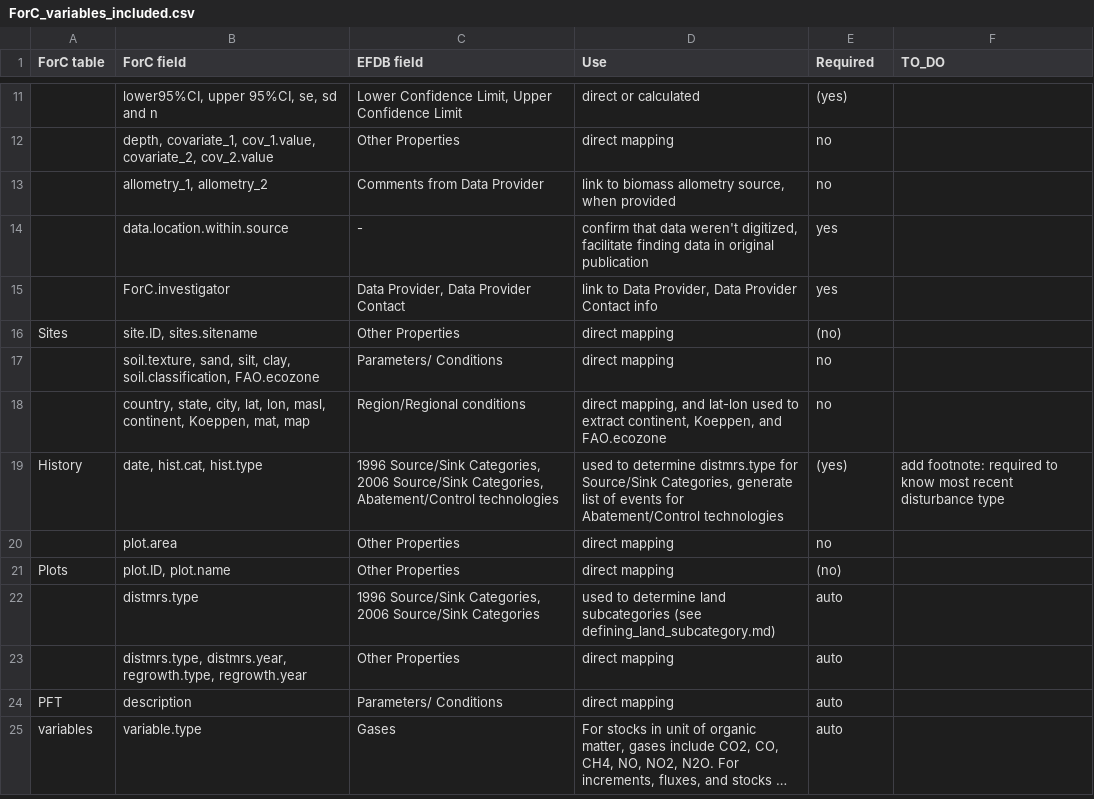
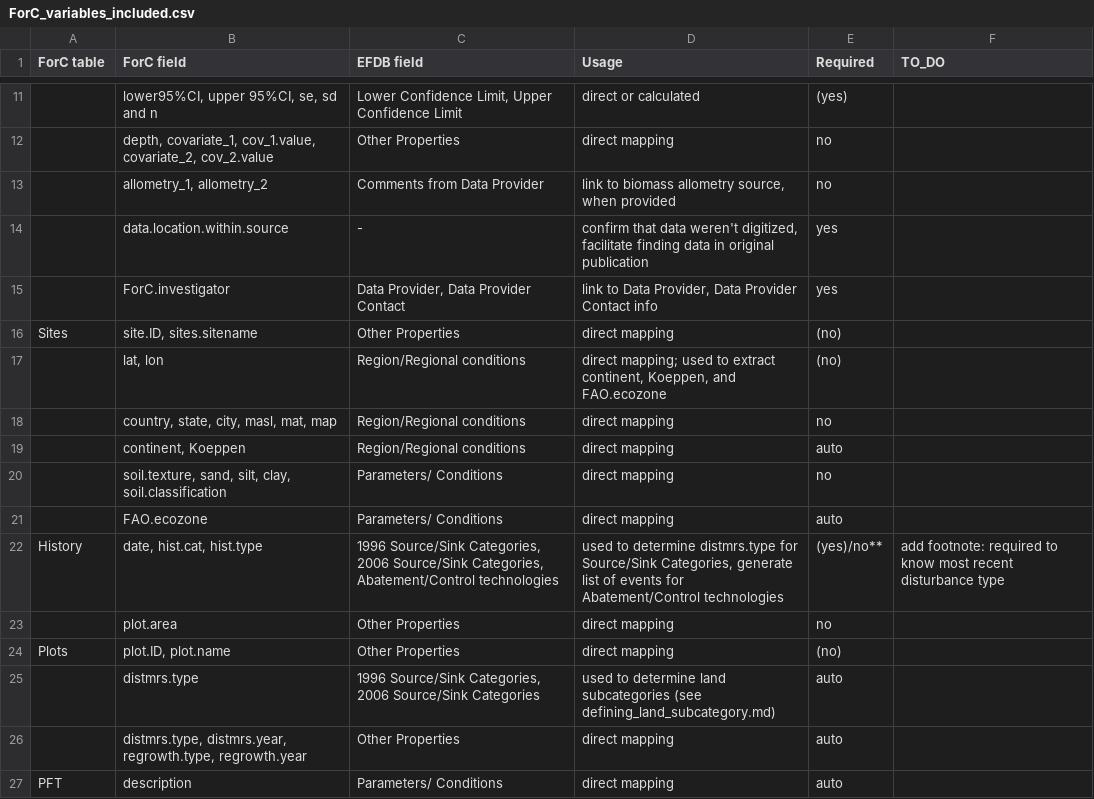
Before and after one commit to forc-db/IPCC-EFDB-integration, a CSV file: doc/manuscript/figures_tables/ForC_variables_included.csv, drawn as a sheet; only a part is shown, gaps mark what is left out; the shorter side is filled out with more unchanged rows; long unchanged cells end in …; removed rows and columns are numbered as before the commit, all else as after; the diff names each change by its address in the sheet, - before the commit and + after, or states it on an @@ line.

Commit message:
update table 2
I believe all the info is now complete/ correct, but some formatting is required

```diff
--- a/doc/manuscript/figures_tables/ForC_variables_included.csv
+++ b/doc/manuscript/figures_tables/ForC_variables_included.csv
-D1: Use
+D1: Usage
+row 17:  | lat, lon | Region/Regional conditions | direct mapping; used to extract continent, Koeppen, and FAO.ecozone | (no)
+row 18:  | country, state, city, masl, mat, map | Region/Regional conditions | direct mapping | no
+row 19:  | continent, Koeppen | Region/Regional conditions | direct mapping | auto
-B20 (ForC field): …silt, clay, soil.classification, FAO.ecozone
+B20 (ForC field): …silt, clay, soil.classification
-row 18:  | country, state, city, lat, lon, masl, continent, Koeppen, mat, map | Region/Regional conditions | direct mapping, and lat-lon used to extract continent, Koeppen, and FAO.ecozone | no
+row 21:  | FAO.ecozone | Parameters/ Conditions | direct mapping | auto
-E22 (Required): (yes)
+E22 (Required): (yes)/no**
```
Also changed, not shown: 4 other files.
